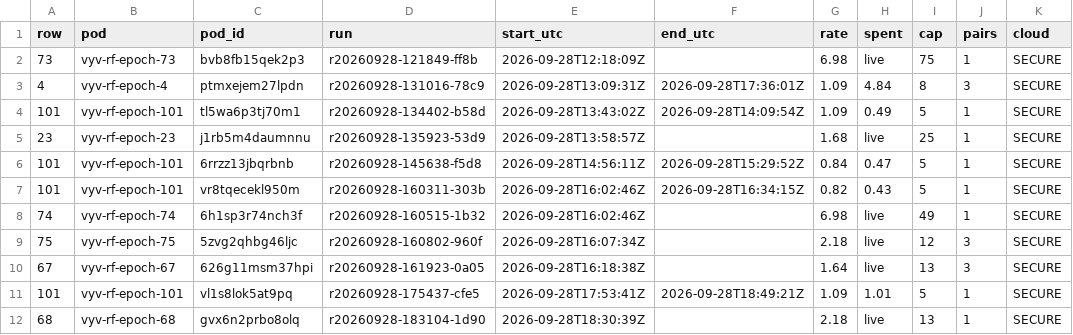
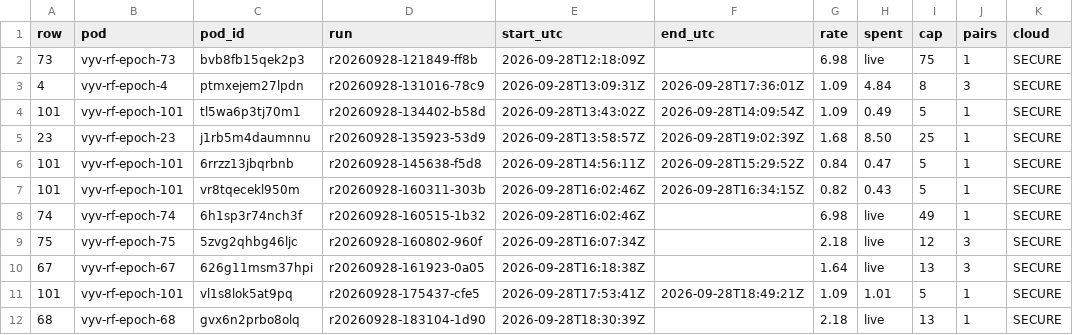
Before and after one commit to danielreuter/research-notes, a TSV file: lanes/vllm-epoch-run/evidence/spend.tsv, drawn as a sheet; only a part is shown; the diff names each change by its address in the sheet, - before the commit and + after, or states it on an @@ line.

```diff
--- a/lanes/vllm-epoch-run/evidence/spend.tsv
+++ b/lanes/vllm-epoch-run/evidence/spend.tsv
-F5 (end_utc): (empty)
+F5 (end_utc): 2026-09-28T19:02:39Z
-H5 (spent): live
+H5 (spent): 8.50
```
Also changed, not shown: 9 other files.
